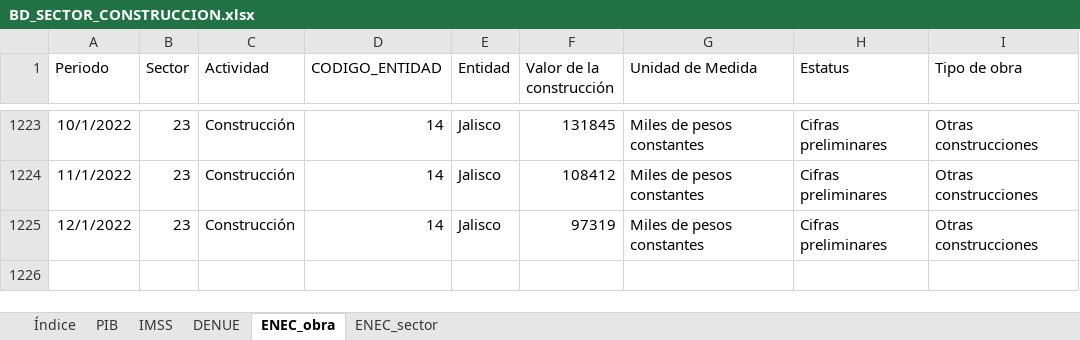
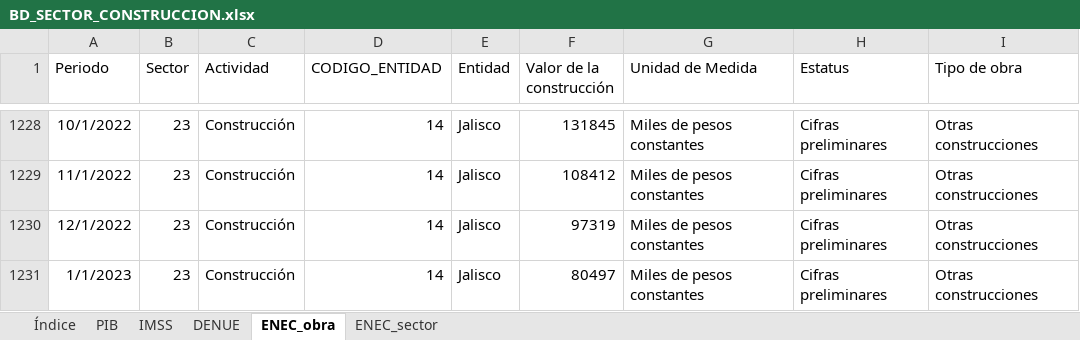
Before and after one commit to DIEEF/SEJ, an Excel workbook: sej_datos/BD_SECTOR_CONSTRUCCION.xlsx, sheet ENEC_obra, drawn as a sheet; only a part is shown, gaps mark what is left out; values as stored, in another font and other column widths than the file's, no borders; the diff covers the shown part only; the diff names each change by its address in the sheet, - before the commit and + after, or states it on an @@ line.

```diff
--- a/sej_datos/BD_SECTOR_CONSTRUCCION.xlsx (sheet ENEC_obra)
+++ b/sej_datos/BD_SECTOR_CONSTRUCCION.xlsx (sheet ENEC_obra)
+row 1231: 1/1/2023 | 23 | Construcción | 14 | Jalisco | 80497 | Miles de pesos constantes | Cifras preliminares | Otras construcciones
```
Also changed, not shown: 5 added rows elsewhere in this sheet, sheet ENEC_sector, sheet Índice, sej_datos/BD_SECTOR_51.xlsx, sej_datos/BD_SECTOR_56.xlsx, 4 other files.
